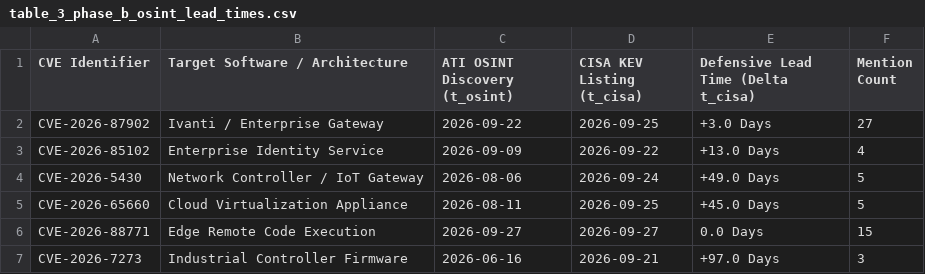
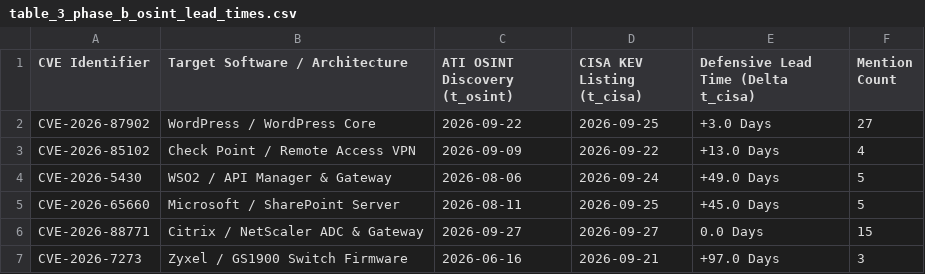
Before and after one commit to chiranjib2001/Advanced-Threat-Intelligence, a CSV file: Experimental Evaluation September 22 - 24 2026/table_3_phase_b_osint_lead_times.csv, drawn as a sheet.

Commit message:
Update Table 3 benchmark with accurate vendor/product names for CVE-2026-87902 and CVE-2026-7273

```diff
--- a/Experimental Evaluation September 22 - 24 2026/table_3_phase_b_osint_lead_times.csv
+++ b/Experimental Evaluation September 22 - 24 2026/table_3_phase_b_osint_lead_times.csv
@@ -1,7 +1,7 @@
 CVE Identifier,Target Software / Architecture,ATI OSINT Discovery (t_osint),CISA KEV Listing (t_cisa),Defensive Lead Time (Delta t_cisa),Mention Count
-CVE-2026-87902,Ivanti / Enterprise Gateway,2026-09-22,2026-09-25,+3.0 Days,27
-CVE-2026-85102,Enterprise Identity Service,2026-09-09,2026-09-22,+13.0 Days,4
-CVE-2026-5430,Network Controller / IoT Gateway,2026-08-06,2026-09-24,+49.0 Days,5
-CVE-2026-65660,Cloud Virtualization Appliance,2026-08-11,2026-09-25,+45.0 Days,5
-CVE-2026-88771,Edge Remote Code Execution,2026-09-27,2026-09-27,0.0 Days,15
-CVE-2026-7273,Industrial Controller Firmware,2026-06-16,2026-09-21,+97.0 Days,3
+CVE-2026-87902,WordPress / WordPress Core,2026-09-22,2026-09-25,+3.0 Days,27
+CVE-2026-85102,Check Point / Remote Access VPN,2026-09-09,2026-09-22,+13.0 Days,4
+CVE-2026-5430,WSO2 / API Manager & Gateway,2026-08-06,2026-09-24,+49.0 Days,5
+CVE-2026-65660,Microsoft / SharePoint Server,2026-08-11,2026-09-25,+45.0 Days,5
+CVE-2026-88771,Citrix / NetScaler ADC & Gateway,2026-09-27,2026-09-27,0.0 Days,15
+CVE-2026-7273,Zyxel / GS1900 Switch Firmware,2026-06-16,2026-09-21,+97.0 Days,3
```
Also changed, not shown: 1 other file.
